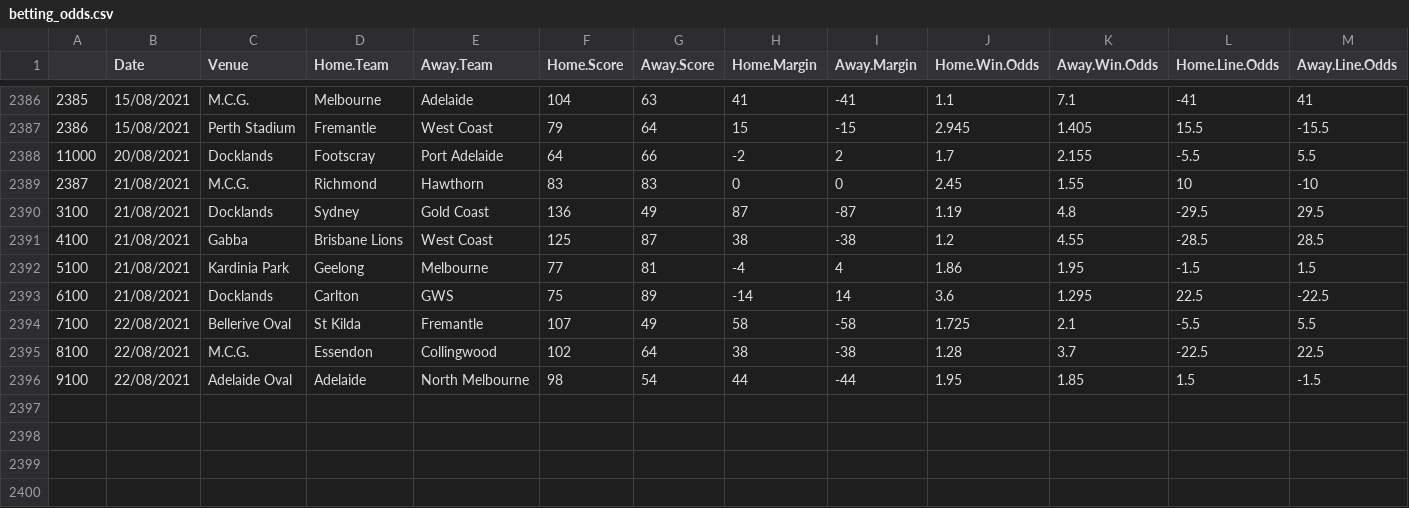
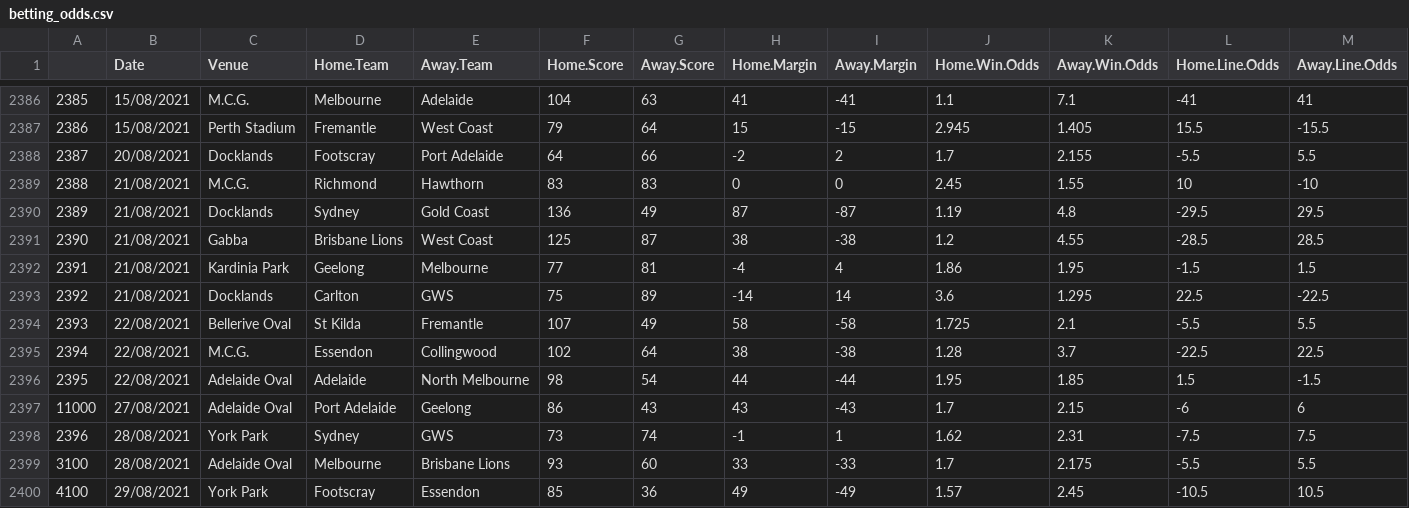
Before and after one commit to mitch-mooney/AFL_Predictions, a CSV file: csv_files/betting_odds.csv, drawn as a sheet; only a part is shown, gaps mark what is left out; rows hold the shown columns only; the diff names each change by its address in the sheet, - before the commit and + after, or states it on an @@ line.

```diff
--- a/csv_files/betting_odds.csv
+++ b/csv_files/betting_odds.csv
@@ column A renumbered between rows 2388 and 2396 @@
+row 2397: 11000 | 27/08/2021 | Adelaide Oval | Port Adelaide | Geelong | 86 | 43 | 43 | -43 | 1.7 | 2.15 | -6 | 6
+row 2398: 2396 | 28/08/2021 | York Park | Sydney | GWS | 73 | 74 | -1 | 1 | 1.62 | 2.31 | -7.5 | 7.5
+row 2399: 3100 | 28/08/2021 | Adelaide Oval | Melbourne | Brisbane Lions | 93 | 60 | 33 | -33 | 1.7 | 2.175 | -5.5 | 5.5
+row 2400: 4100 | 29/08/2021 | York Park | Footscray | Essendon | 85 | 36 | 49 | -49 | 1.57 | 2.45 | -10.5 | 10.5
```
Also changed, not shown: csv_files/round_predictions.csv, 2 other files.
